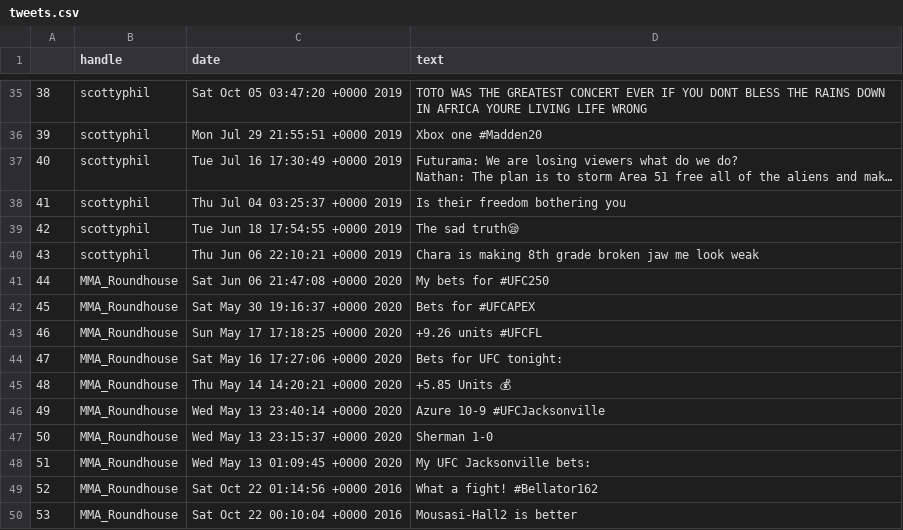
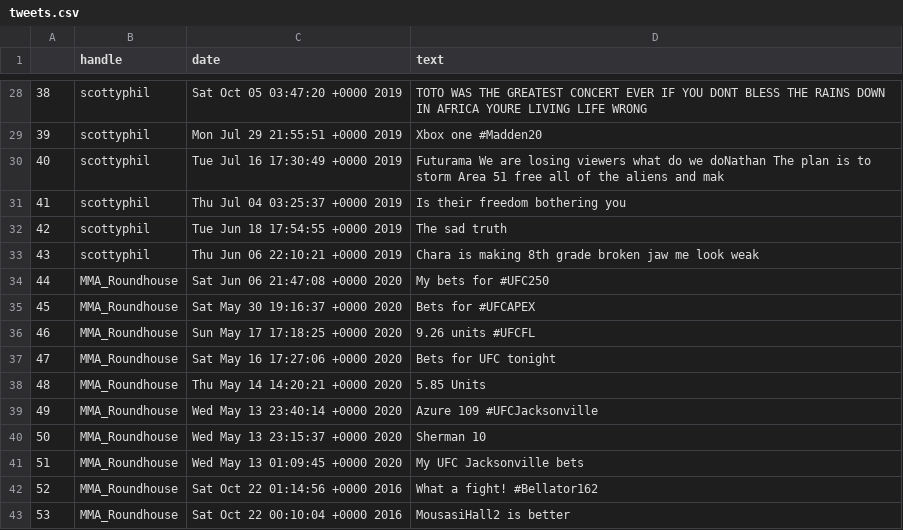
Before and after one commit to mphillipsjr96/toxitweet, a CSV file: tweets.csv, drawn as a sheet; only a part is shown, gaps mark what is left out; addresses are those after the commit; ↵ is a line break in a cell; the diff covers the shown part only; the diff names each change by its address in the sheet, - before the commit and + after, or states it on an @@ line.

Commit message:
added regex to clean data

```diff
--- a/tweets.csv
+++ b/tweets.csv
-D30 (text): Futurama: We are losing viewers what do we do? ↵ Nathan: The plan is to storm Area 51 free all of the aliens and mak…
+D30 (text): Futurama We are losing viewers what do we doNathan The plan is to storm Area 51 free all of the aliens and mak
-D32 (text): The sad truth😪
+D32 (text): The sad truth
-D36 (text): +9.26 units #UFCFL
+D36 (text): 9.26 units #UFCFL
-D37 (text): Bets for UFC tonight:
+D37 (text): Bets for UFC tonight
-D38 (text): +5.85 Units 💰
+D38 (text): 5.85 Units
-D39 (text): Azure 10-9 #UFCJacksonville
+D39 (text): Azure 109 #UFCJacksonville
-D40 (text): Sherman 1-0
+D40 (text): Sherman 10
-D41 (text): My UFC Jacksonville bets:
+D41 (text): My UFC Jacksonville bets
-D43 (text): Mousasi-Hall2 is better
+D43 (text): MousasiHall2 is better
```
Also changed, not shown: 7 removed rows and 12 edited cells elsewhere in this file, 1 other file.
